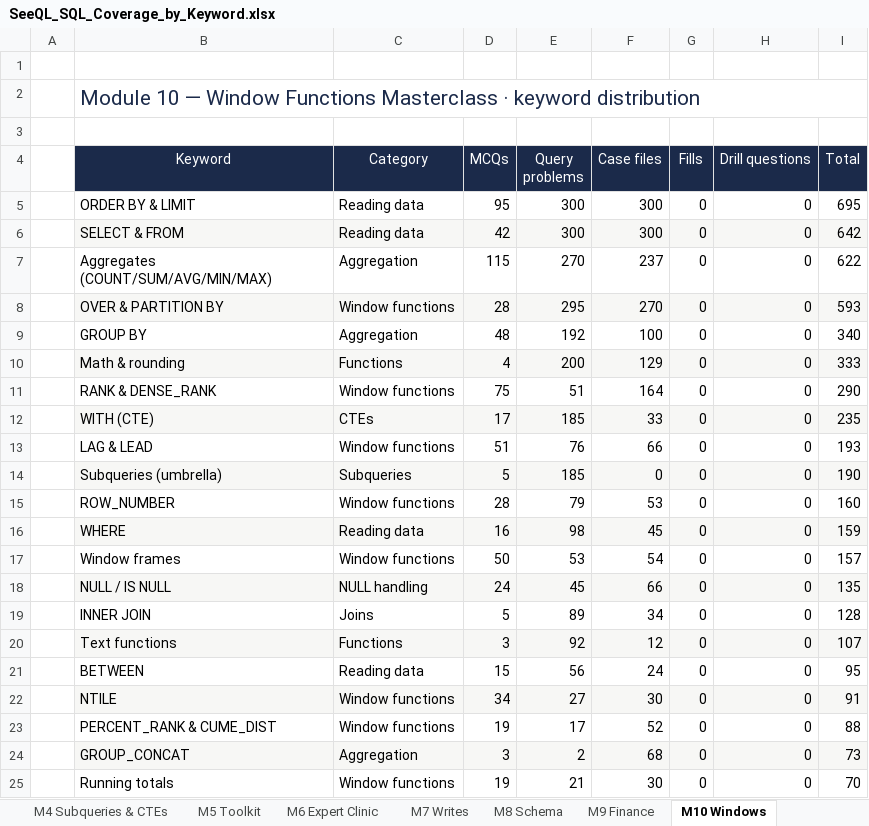
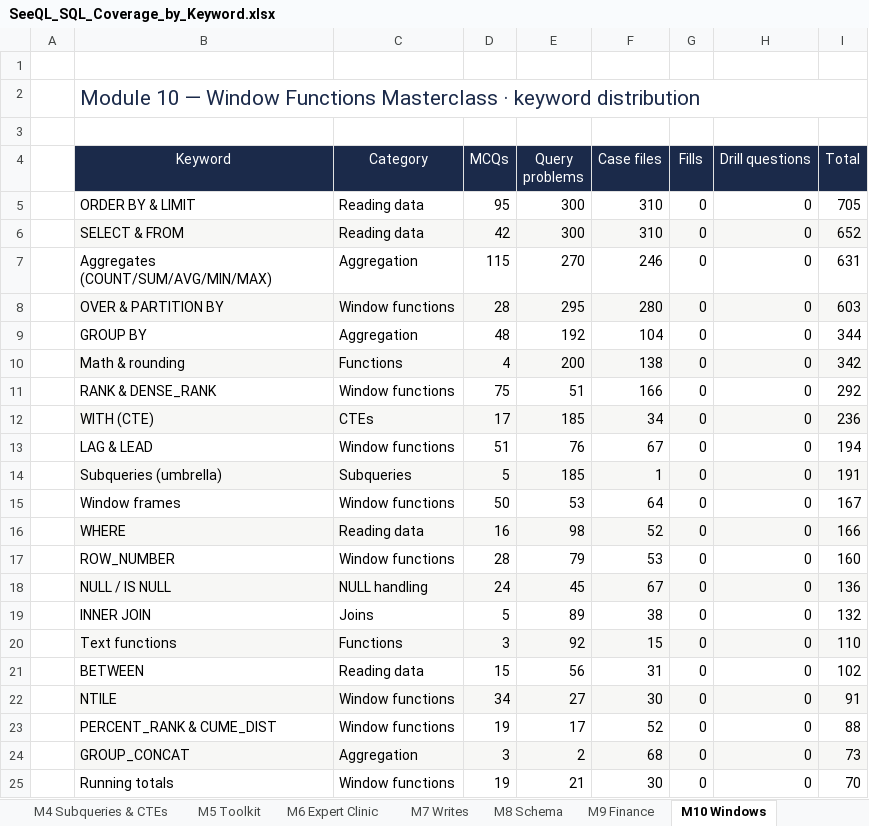
Before and after one commit to dhee7-DA/seeql, an Excel workbook: download/SeeQL_SQL_Coverage_by_Keyword.xlsx, sheet M10 Windows, drawn as a sheet; only a part is shown; values as stored, in another font and other column widths than the file's, no borders; conditional formats not drawn; removed rows and columns are numbered as before the commit, all else as after; the diff covers the shown part only; the diff names each change by its address in the sheet, - before the commit and + after, or states it on an @@ line.

```diff
--- a/download/SeeQL_SQL_Coverage_by_Keyword.xlsx (sheet M10 Windows)
+++ b/download/SeeQL_SQL_Coverage_by_Keyword.xlsx (sheet M10 Windows)
-F5:F6 (Case files): 300
+F5:F6 (Case files): 310
-I5 (Total): 695
+I5 (Total): 705
-I6 (Total): 642
+I6 (Total): 652
-F7 (Case files): 237
+F7 (Case files): 246
-I7 (Total): 622
+I7 (Total): 631
-F8 (Case files): 270
+F8 (Case files): 280
-I8 (Total): 593
+I8 (Total): 603
-F9 (Case files): 100
+F9 (Case files): 104
-I9 (Total): 340
+I9 (Total): 344
-F10 (Case files): 129
+F10 (Case files): 138
-I10 (Total): 333
+I10 (Total): 342
-F11 (Case files): 164
+F11 (Case files): 166
-I11 (Total): 290
+I11 (Total): 292
-F12 (Case files): 33
+F12 (Case files): 34
-I12 (Total): 235
+I12 (Total): 236
-F13 (Case files): 66
+F13 (Case files): 67
-I13 (Total): 193
+I13 (Total): 194
-F14 (Case files): 0
+F14 (Case files): 1
-I14 (Total): 190
+I14 (Total): 191
+row 15:  | Window frames | Window functions | 50 | 53 | 64 | 0 | 0 | 167
+row 16:  | WHERE | Reading data | 16 | 98 | 52 | 0 | 0 | 166
-row 16:  | WHERE | Reading data | 16 | 98 | 45 | 0 | 0 | 159
-row 17:  | Window frames | Window functions | 50 | 53 | 54 | 0 | 0 | 157
-F18 (Case files): 66
+F18 (Case files): 67
-I18 (Total): 135
+I18 (Total): 136
-F19 (Case files): 34
+F19 (Case files): 38
-I19 (Total): 128
+I19 (Total): 132
-F20 (Case files): 12
+F20 (Case files): 15
-I20 (Total): 107
+I20 (Total): 110
-F21 (Case files): 24
+F21 (Case files): 31
-I21 (Total): 95
+I21 (Total): 102
```
Also changed, not shown: 5 added rows, 4 removed rows, 6 edited cells and cell formats elsewhere in this sheet, sheet M7 Writes, sheet M6 Expert Clinic, sheet Keywords, sheet M8 Schema, sheet Review, sheet Totals, 2 more sheets, 24 other files.
